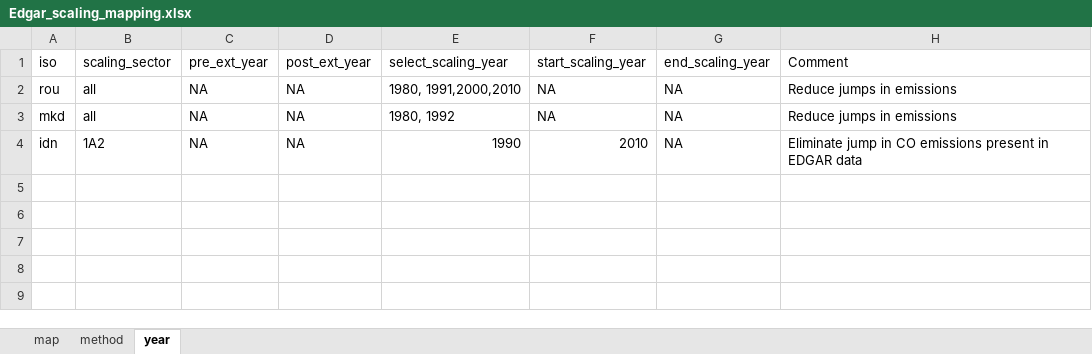
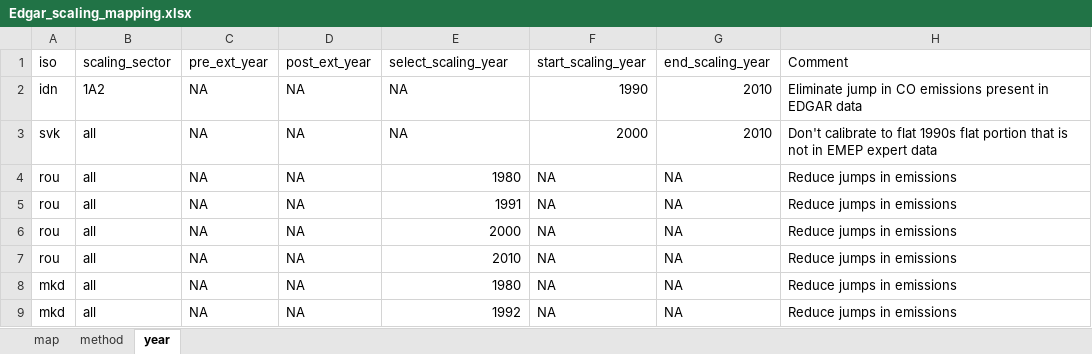
Before and after one commit to JGCRI/CEDS, an Excel workbook: input/mappings/scaling/Edgar_scaling_mapping.xlsx, sheet year, drawn as a sheet; values as stored, in another font and other column widths than the file's, no borders; removed rows and columns are numbered as before the commit, all else as after; the diff names each change by its address in the sheet, - before the commit and + after, or states it on an @@ line.

Commit message:
Update scaling mappings to proper format

```diff
--- a/input/mappings/scaling/Edgar_scaling_mapping.xlsx (sheet year)
+++ b/input/mappings/scaling/Edgar_scaling_mapping.xlsx (sheet year)
+row 2: idn | 1A2 | NA | NA | NA | 1990 | 2010 | Eliminate jump in CO emissions present in EDGAR data
+row 3: svk | all | NA | NA | NA | 2000 | 2010 | Don't calibrate to flat 1990s flat portion that is not in EMEP expert data
-E4 (select_scaling_year): 1980, 1991,2000,2010
+E4 (select_scaling_year): 1980
+row 5: rou | all | NA | NA | 1991 | NA | NA | Reduce jumps in emissions
+row 6: rou | all | NA | NA | 2000 | NA | NA | Reduce jumps in emissions
+row 7: rou | all | NA | NA | 2010 | NA | NA | Reduce jumps in emissions
-E8 (select_scaling_year): 1980, 1992
+E8 (select_scaling_year): 1980
-row 4: idn | 1A2 | NA | NA | 1990 | 2010 | NA | Eliminate jump in CO emissions present in EDGAR data
+row 9: mkd | all | NA | NA | 1992 | NA | NA | Reduce jumps in emissions
```
Also changed, not shown: input/mappings/scaling/EMEP_scaling_mapping.xlsx, input/mappings/scaling/UNFCCC_scaling_mapping.xlsx.
